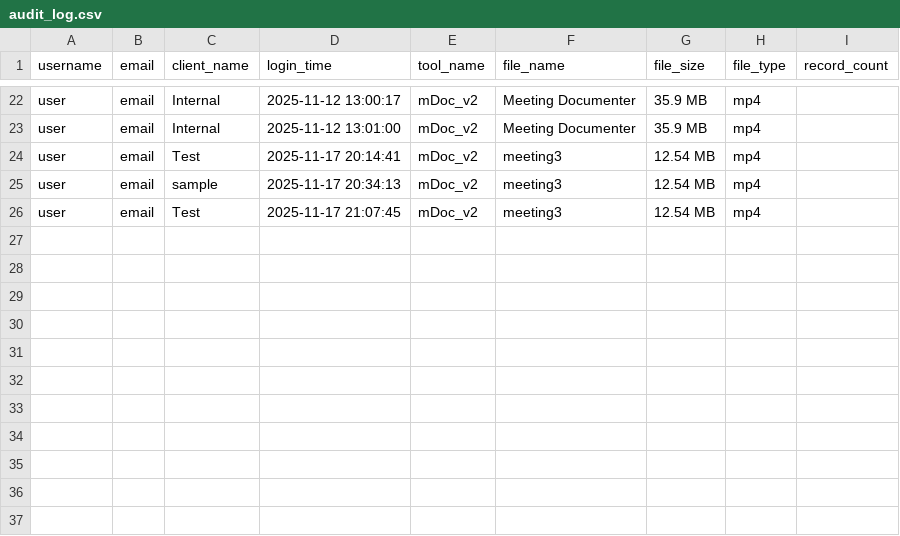
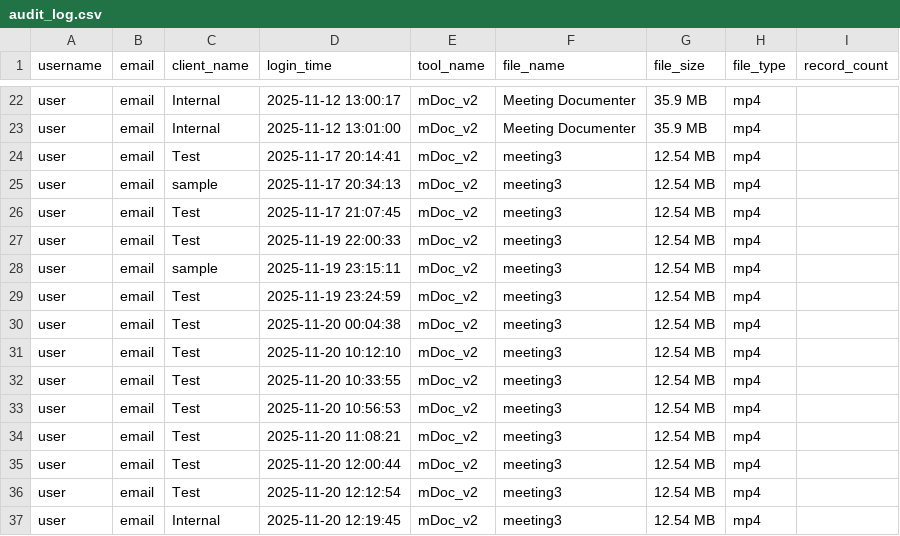
Before and after one commit to KSKrishna1410/MDOC-meeting-summary, a CSV file: data/outputs/audit_log.csv, drawn as a sheet; only a part is shown, gaps mark what is left out; the diff names each change by its address in the sheet, - before the commit and + after, or states it on an @@ line.

```diff
--- a/data/outputs/audit_log.csv
+++ b/data/outputs/audit_log.csv
+row 27: user | email | Test | 2025-11-19 22:00:33 | mDoc_v2 | meeting3 | 12.54 MB | mp4
+row 28: user | email | sample | 2025-11-19 23:15:11 | mDoc_v2 | meeting3 | 12.54 MB | mp4
+row 29: user | email | Test | 2025-11-19 23:24:59 | mDoc_v2 | meeting3 | 12.54 MB | mp4
+row 30: user | email | Test | 2025-11-20 00:04:38 | mDoc_v2 | meeting3 | 12.54 MB | mp4
+row 31: user | email | Test | 2025-11-20 10:12:10 | mDoc_v2 | meeting3 | 12.54 MB | mp4
+row 32: user | email | Test | 2025-11-20 10:33:55 | mDoc_v2 | meeting3 | 12.54 MB | mp4
+row 33: user | email | Test | 2025-11-20 10:56:53 | mDoc_v2 | meeting3 | 12.54 MB | mp4
+row 34: user | email | Test | 2025-11-20 11:08:21 | mDoc_v2 | meeting3 | 12.54 MB | mp4
+row 35: user | email | Test | 2025-11-20 12:00:44 | mDoc_v2 | meeting3 | 12.54 MB | mp4
+row 36: user | email | Test | 2025-11-20 12:12:54 | mDoc_v2 | meeting3 | 12.54 MB | mp4
+row 37: user | email | Internal | 2025-11-20 12:19:45 | mDoc_v2 | meeting3 | 12.54 MB | mp4
```
Also changed, not shown: data/outputs/usage_cost_log.csv, 30 other files.
